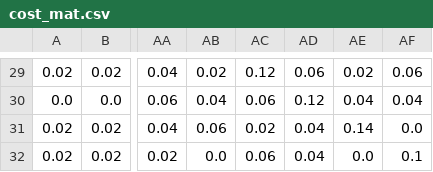
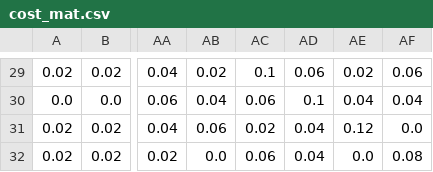
Before and after one commit to elifriedman/TrafficQLearning, a CSV file: cost_mat.csv, drawn as a sheet; only a part is shown, gaps mark what is left out; the diff covers the shown part only; the diff names each change by its address in the sheet, - before the commit and + after, or states it on an @@ line.

```diff
--- a/cost_mat.csv
+++ b/cost_mat.csv
-AC29: 0.12
+AC29: 0.1
-AD30: 0.12
+AD30: 0.1
-AE31: 0.14
+AE31: 0.12
-AF32: 0.1
+AF32: 0.08
```
Also changed, not shown: 28 edited cells elsewhere in this file, 9 other files.
